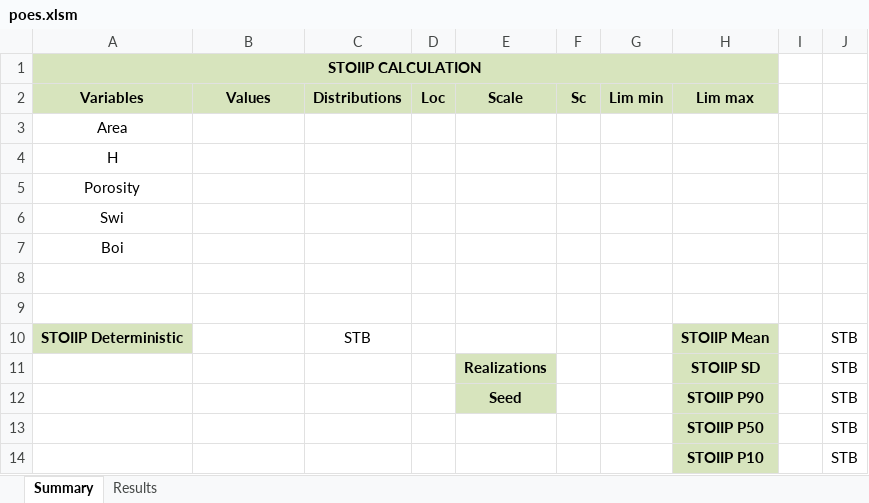
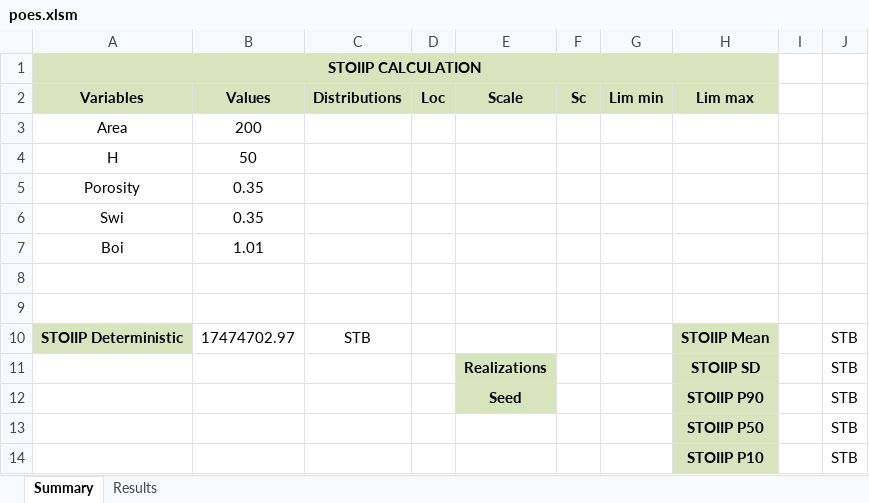
Before and after one commit to FreddyEcu-Ch/EspolSP, an Excel workbook: poes/Controller/poes.xlsm, sheet Summary, drawn as a sheet; values as stored, in another font and other column widths than the file's, no borders; charts and pictures not drawn; the diff names each change by its address in the sheet, - before the commit and + after, or states it on an @@ line.

Commit message:
deterministic poes

```diff
--- a/poes/Controller/poes.xlsm (sheet Summary)
+++ b/poes/Controller/poes.xlsm (sheet Summary)
-B3 (Values): (empty)
+B3 (Values): 200
-B4 (Values): (empty)
+B4 (Values): 50
-B5:B6 (Values): (empty)
+B5:B6 (Values): 0.35
-B7 (Values): (empty)
+B7 (Values): 1.01
-B10 (Values): (empty)
+B10 (Values): 17474702.97
```
Also changed, not shown: charts or pictures.
